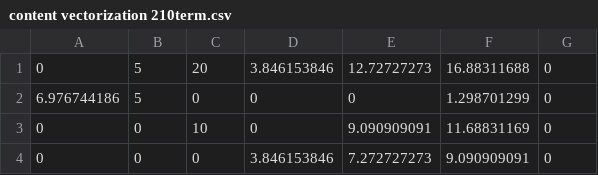
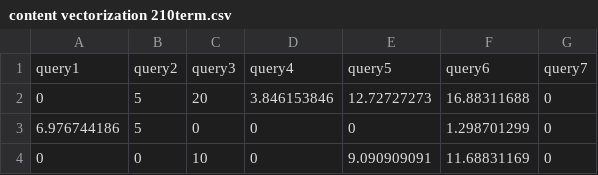
Before and after one commit to didemolcer/information-quality-assessment, a CSV file: data/content vectorization/content vectorization 210term.csv, drawn as a sheet; only a part is shown; the shorter side is filled out with more unchanged rows; the diff names each change by its address in the sheet, - before the commit and + after, or states it on an @@ line.

```diff
--- a/data/content vectorization/content vectorization 210term.csv
+++ b/data/content vectorization/content vectorization 210term.csv
+row 1: query1 | query2 | query3 | query4 | query5 | query6 | query7
```
Also changed, not shown: data/content vectorization/content vectorization 350term.csv, data/content vectorization/content vectorization 420term.csv, 3 other files.
